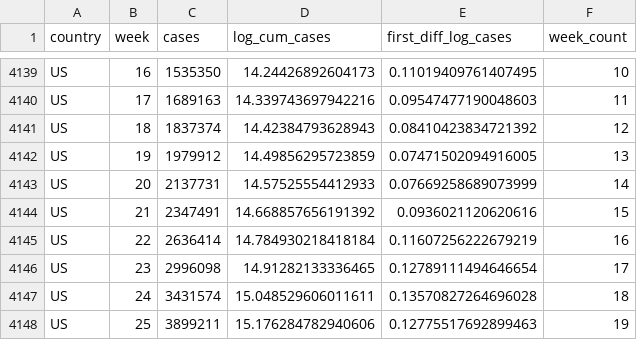
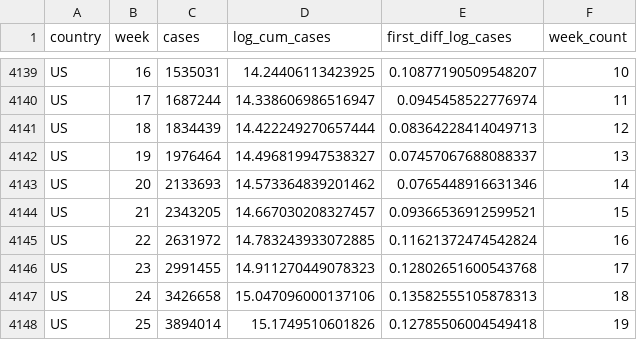
Before and after one commit to joelhay/joelhay.github.io, a CSV file: global_cases_100_latest.csv, drawn as a sheet; only a part is shown, gaps mark what is left out; the diff covers the shown part only; the diff names each change by its address in the sheet, - before the commit and + after, or states it on an @@ line.

```diff
--- a/global_cases_100_latest.csv
+++ b/global_cases_100_latest.csv
-C4139 (cases): 1535350
+C4139 (cases): 1535031
-D4139 (log_cum_cases): 14.24426892604173
+D4139 (log_cum_cases): 14.24406113423925
-E4139 (first_diff_log_cases): 0.11019409761407495
+E4139 (first_diff_log_cases): 0.10877190509548207
-C4140 (cases): 1689163
+C4140 (cases): 1687244
-D4140 (log_cum_cases): 14.339743697942216
+D4140 (log_cum_cases): 14.338606986516947
-E4140 (first_diff_log_cases): 0.09547477190048603
+E4140 (first_diff_log_cases): 0.0945458522776974
-C4141 (cases): 1837374
+C4141 (cases): 1834439
-D4141 (log_cum_cases): 14.42384793628943
+D4141 (log_cum_cases): 14.422249270657444
-E4141 (first_diff_log_cases): 0.08410423834721392
+E4141 (first_diff_log_cases): 0.08364228414049713
-C4142 (cases): 1979912
+C4142 (cases): 1976464
-D4142 (log_cum_cases): 14.49856295723859
+D4142 (log_cum_cases): 14.496819947538327
-E4142 (first_diff_log_cases): 0.07471502094916005
+E4142 (first_diff_log_cases): 0.07457067688088337
-C4143 (cases): 2137731
+C4143 (cases): 2133693
-D4143 (log_cum_cases): 14.57525554412933
+D4143 (log_cum_cases): 14.573364839201462
-E4143 (first_diff_log_cases): 0.07669258689073999
+E4143 (first_diff_log_cases): 0.0765448916631346
-C4144 (cases): 2347491
+C4144 (cases): 2343205
-D4144 (log_cum_cases): 14.668857656191392
+D4144 (log_cum_cases): 14.667030208327457
-E4144 (first_diff_log_cases): 0.0936021120620616
+E4144 (first_diff_log_cases): 0.09366536912599521
-C4145 (cases): 2636414
+C4145 (cases): 2631972
-D4145 (log_cum_cases): 14.784930218418184
+D4145 (log_cum_cases): 14.783243933072885
-E4145 (first_diff_log_cases): 0.11607256222679219
+E4145 (first_diff_log_cases): 0.11621372474542824
-C4146 (cases): 2996098
+C4146 (cases): 2991455
-D4146 (log_cum_cases): 14.91282133336465
+D4146 (log_cum_cases): 14.911270449078323
-E4146 (first_diff_log_cases): 0.12789111494646654
+E4146 (first_diff_log_cases): 0.12802651600543768
-C4147 (cases): 3431574
+C4147 (cases): 3426658
-D4147 (log_cum_cases): 15.048529606011611
+D4147 (log_cum_cases): 15.047096000137106
-E4147 (first_diff_log_cases): 0.13570827264696028
+E4147 (first_diff_log_cases): 0.13582555105878313
-C4148 (cases): 3899211
+C4148 (cases): 3894014
-D4148 (log_cum_cases): 15.176284782940606
+D4148 (log_cum_cases): 15.1749510601826
-E4148 (first_diff_log_cases): 0.12775517692899463
+E4148 (first_diff_log_cases): 0.12785506004549418
```
Also changed, not shown: 49 edited cells elsewhere in this file, Daily_Datafiles/daily_latest.csv, 5 other files.
